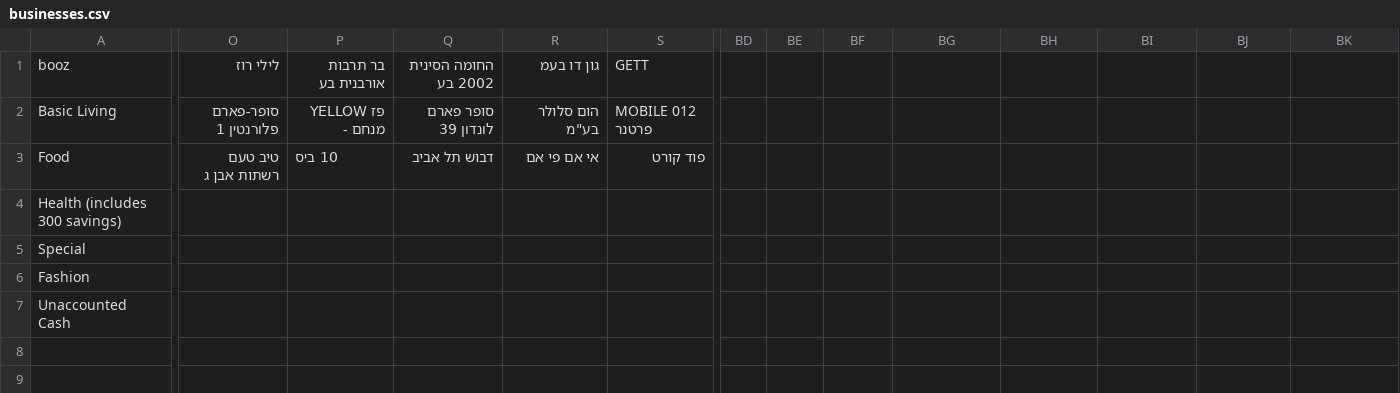
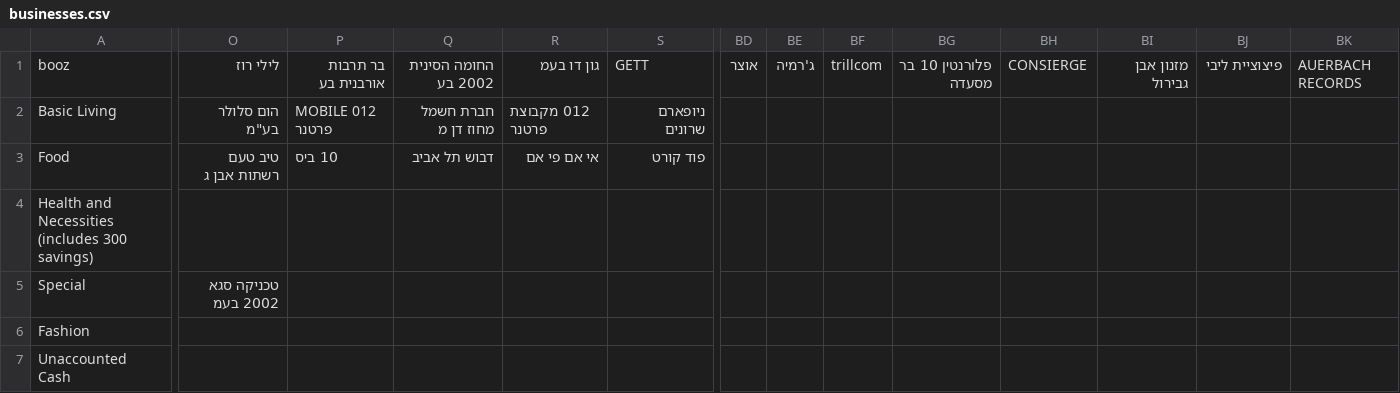
Before and after one commit to tzachimmad/isracard_parser, a CSV file: businesses.csv, drawn as a sheet; only a part is shown, gaps mark what is left out; removed rows and columns are numbered as before the commit, all else as after; rows hold the shown columns only; the diff covers the shown part only; the diff names each change by its address in the sheet, - before the commit and + after, or states it on an @@ line.

Commit message:
Add files via upload

```diff
--- a/businesses.csv
+++ b/businesses.csv
-BD1: (empty)
+BD1: אוצר
-BE1: (empty)
+BE1: ג'רמיה
-BF1: (empty)
+BF1: trillcom
-BG1: (empty)
+BG1: פלורנטין 10 בר מסעדה
-BH1: (empty)
+BH1: CONSIERGE
-BI1: (empty)
+BI1: מזנון אבן גבירול
-BJ1: (empty)
+BJ1: פיצוציית ליבי
-BK1: (empty)
+BK1: AUERBACH RECORDS
-O2: סופר-פארם פלורנטין 1
+O2: הום סלולר בע"מ
-P2: פז YELLOW מנחם -
+P2: MOBILE 012 פרטנר
-Q2: סופר פארם לונדון 39
+Q2: חברת חשמל מחוז דן מ
-R2: הום סלולר בע"מ
+R2: 012 מקבוצת פרטנר
-S2: MOBILE 012 פרטנר
+S2: ניופארם שרונים
-row 4: Health (includes 300 savings)
+row 4: Health and Necessities (includes 300 savings)
-O5: (empty)
+O5: טכניקה סגא 2002 בעמ
```
Also changed, not shown: 18 edited cells elsewhere in this file.
